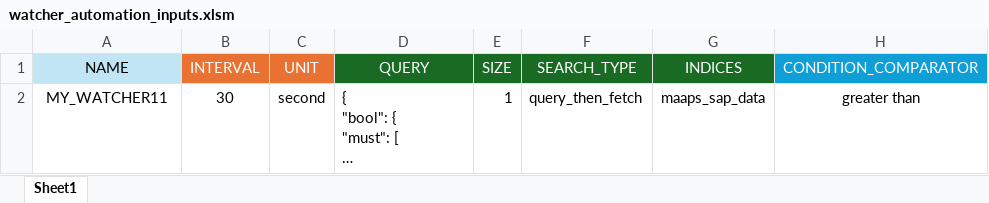
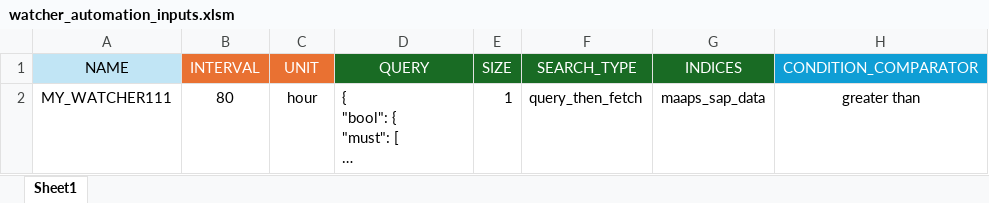
Before and after one commit to Ankit2203/platform-hardening, an Excel workbook: INPUT/watcher_automation_inputs.xlsm, sheet Sheet1, drawn as a sheet; only a part is shown; long unchanged cells end in …; values as stored, in another font and other column widths than the file's, no borders; the diff names each change by its address in the sheet, - before the commit and + after, or states it on an @@ line.

Commit message:
updated inputs

```diff
--- a/INPUT/watcher_automation_inputs.xlsm (sheet Sheet1)
+++ b/INPUT/watcher_automation_inputs.xlsm (sheet Sheet1)
-A2 (NAME): MY_WATCHER11
+A2 (NAME): MY_WATCHER111
-B2 (INTERVAL): 30
+B2 (INTERVAL): 80
-C2 (UNIT): second
+C2 (UNIT): hour
```
